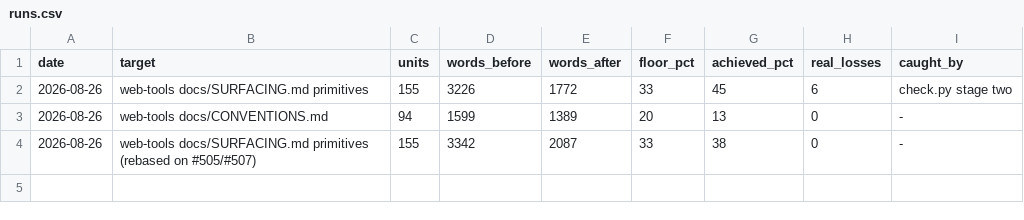
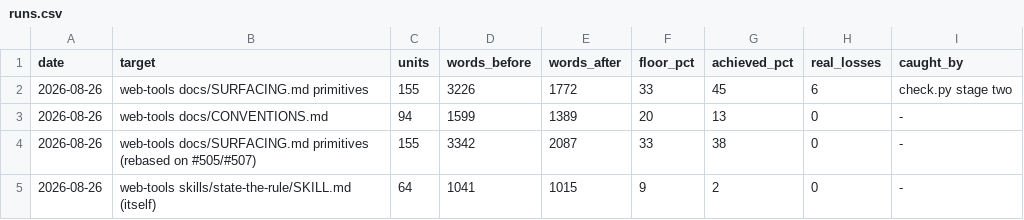
Before and after one commit to mehrlander/WebTools, a CSV file: skills/state-the-rule/runs.csv, drawn as a sheet; the diff names each change by its address in the sheet, - before the commit and + after, or states it on an @@ line.

```diff
--- a/skills/state-the-rule/runs.csv
+++ b/skills/state-the-rule/runs.csv
+row 5: 2026-08-26 | web-tools skills/state-the-rule/SKILL.md (itself) | 64 | 1041 | 1015 | 9 | 2 | 0 | -
```
Also changed, not shown: 2 other files.
